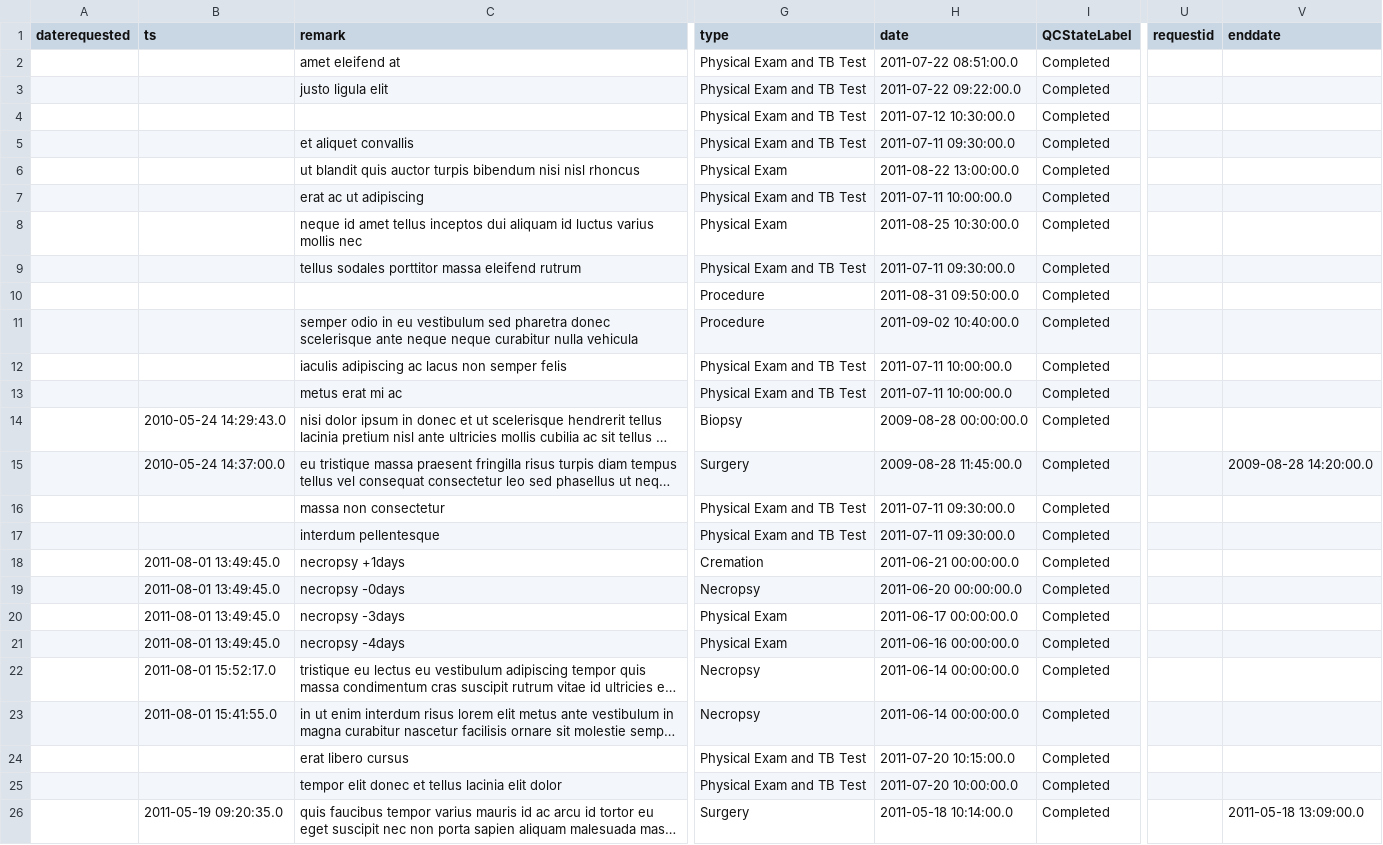
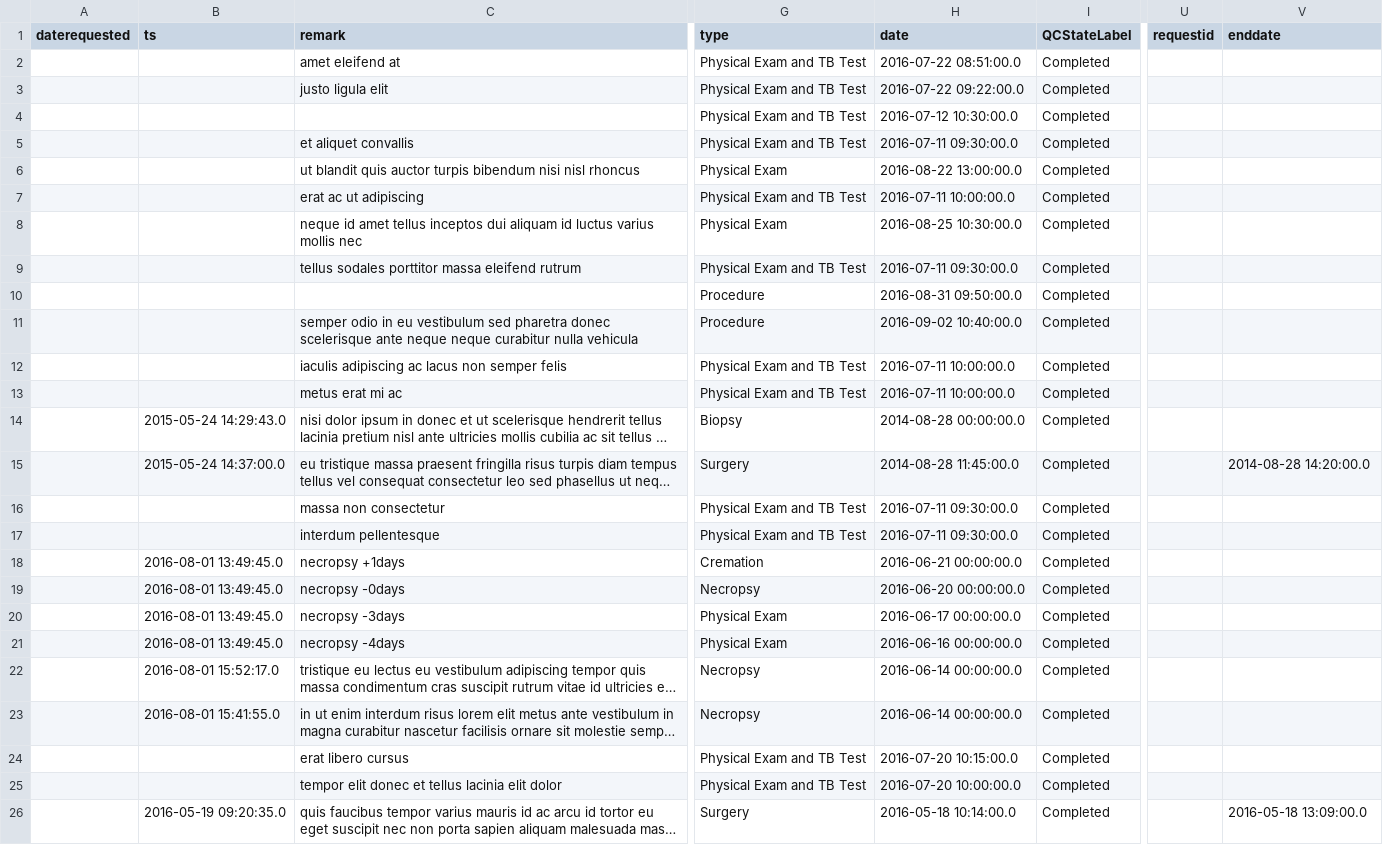
Before and after one commit to LabKey/snprcEHRModules, a TSV file: snprc_ehr/resources/referenceStudy/datasets/dataset1067.tsv, drawn as a sheet; only a part is shown, gaps mark what is left out; long unchanged cells end in …; the diff covers the shown part only; the diff names each change by its address in the sheet, - before the commit and + after, or states it on an @@ line.

```diff
--- a/snprc_ehr/resources/referenceStudy/datasets/dataset1067.tsv
+++ b/snprc_ehr/resources/referenceStudy/datasets/dataset1067.tsv
-H2 (date): 2011-07-22 08:51:00.0
+H2 (date): 2016-07-22 08:51:00.0
-H3 (date): 2011-07-22 09:22:00.0
+H3 (date): 2016-07-22 09:22:00.0
-H4 (date): 2011-07-12 10:30:00.0
+H4 (date): 2016-07-12 10:30:00.0
-H5 (date): 2011-07-11 09:30:00.0
+H5 (date): 2016-07-11 09:30:00.0
-H6 (date): 2011-08-22 13:00:00.0
+H6 (date): 2016-08-22 13:00:00.0
-H7 (date): 2011-07-11 10:00:00.0
+H7 (date): 2016-07-11 10:00:00.0
-H8 (date): 2011-08-25 10:30:00.0
+H8 (date): 2016-08-25 10:30:00.0
-H9 (date): 2011-07-11 09:30:00.0
+H9 (date): 2016-07-11 09:30:00.0
-H10 (date): 2011-08-31 09:50:00.0
+H10 (date): 2016-08-31 09:50:00.0
-H11 (date): 2011-09-02 10:40:00.0
+H11 (date): 2016-09-02 10:40:00.0
-H12:H13 (date): 2011-07-11 10:00:00.0
+H12:H13 (date): 2016-07-11 10:00:00.0
-B14 (ts): 2010-05-24 14:29:43.0
+B14 (ts): 2015-05-24 14:29:43.0
-H14 (date): 2009-08-28 00:00:00.0
+H14 (date): 2014-08-28 00:00:00.0
-B15 (ts): 2010-05-24 14:37:00.0
+B15 (ts): 2015-05-24 14:37:00.0
-H15 (date): 2009-08-28 11:45:00.0
+H15 (date): 2014-08-28 11:45:00.0
-V15 (enddate): 2009-08-28 14:20:00.0
+V15 (enddate): 2014-08-28 14:20:00.0
-H16:H17 (date): 2011-07-11 09:30:00.0
+H16:H17 (date): 2016-07-11 09:30:00.0
-B18:B21 (ts): 2011-08-01 13:49:45.0
+B18:B21 (ts): 2016-08-01 13:49:45.0
-H18 (date): 2011-06-21 00:00:00.0
+H18 (date): 2016-06-21 00:00:00.0
-H19 (date): 2011-06-20 00:00:00.0
+H19 (date): 2016-06-20 00:00:00.0
-H20 (date): 2011-06-17 00:00:00.0
+H20 (date): 2016-06-17 00:00:00.0
-H21 (date): 2011-06-16 00:00:00.0
+H21 (date): 2016-06-16 00:00:00.0
-B22 (ts): 2011-08-01 15:52:17.0
+B22 (ts): 2016-08-01 15:52:17.0
-H22:H23 (date): 2011-06-14 00:00:00.0
+H22:H23 (date): 2016-06-14 00:00:00.0
-B23 (ts): 2011-08-01 15:41:55.0
+B23 (ts): 2016-08-01 15:41:55.0
-H24 (date): 2011-07-20 10:15:00.0
+H24 (date): 2016-07-20 10:15:00.0
-H25 (date): 2011-07-20 10:00:00.0
+H25 (date): 2016-07-20 10:00:00.0
-B26 (ts): 2011-05-19 09:20:35.0
+B26 (ts): 2016-05-19 09:20:35.0
-H26 (date): 2011-05-18 10:14:00.0
+H26 (date): 2016-05-18 10:14:00.0
-V26 (enddate): 2011-05-18 13:09:00.0
+V26 (enddate): 2016-05-18 13:09:00.0
```
Also changed, not shown: 22 edited cells elsewhere in this file.
